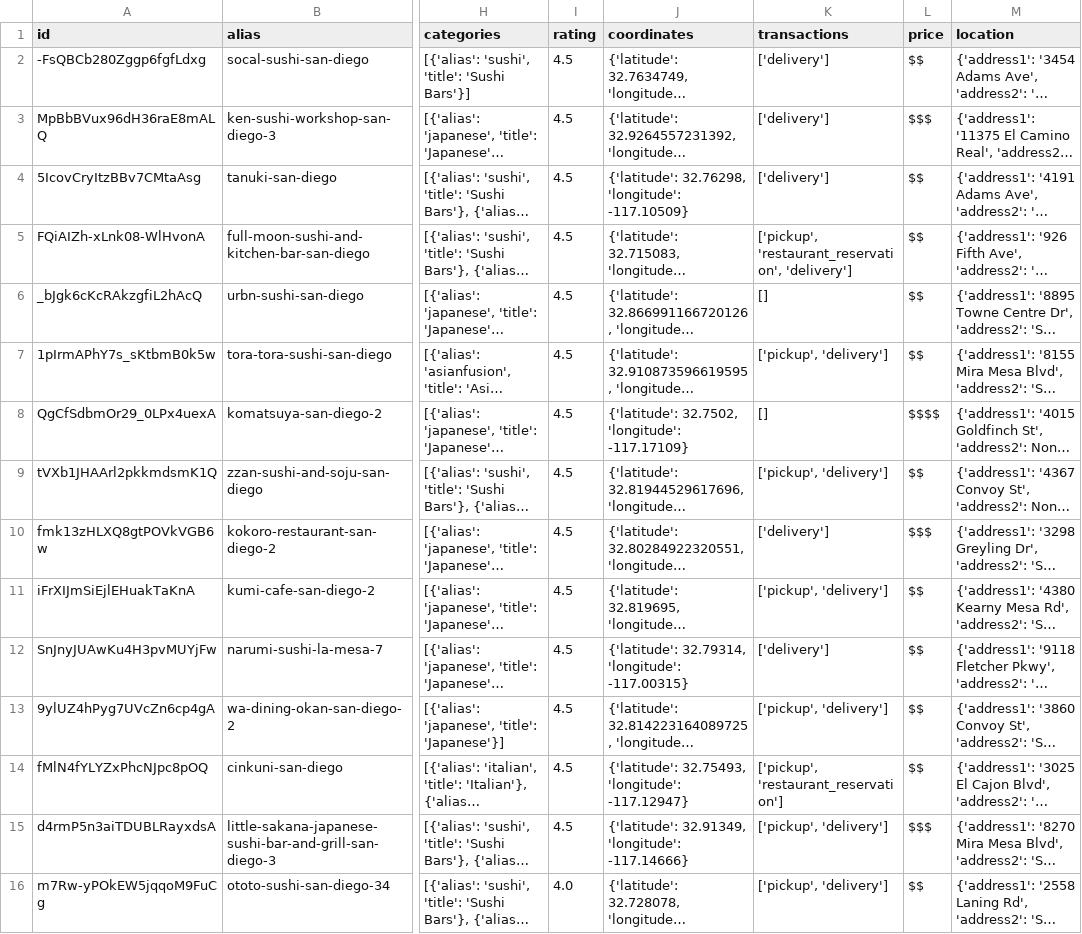
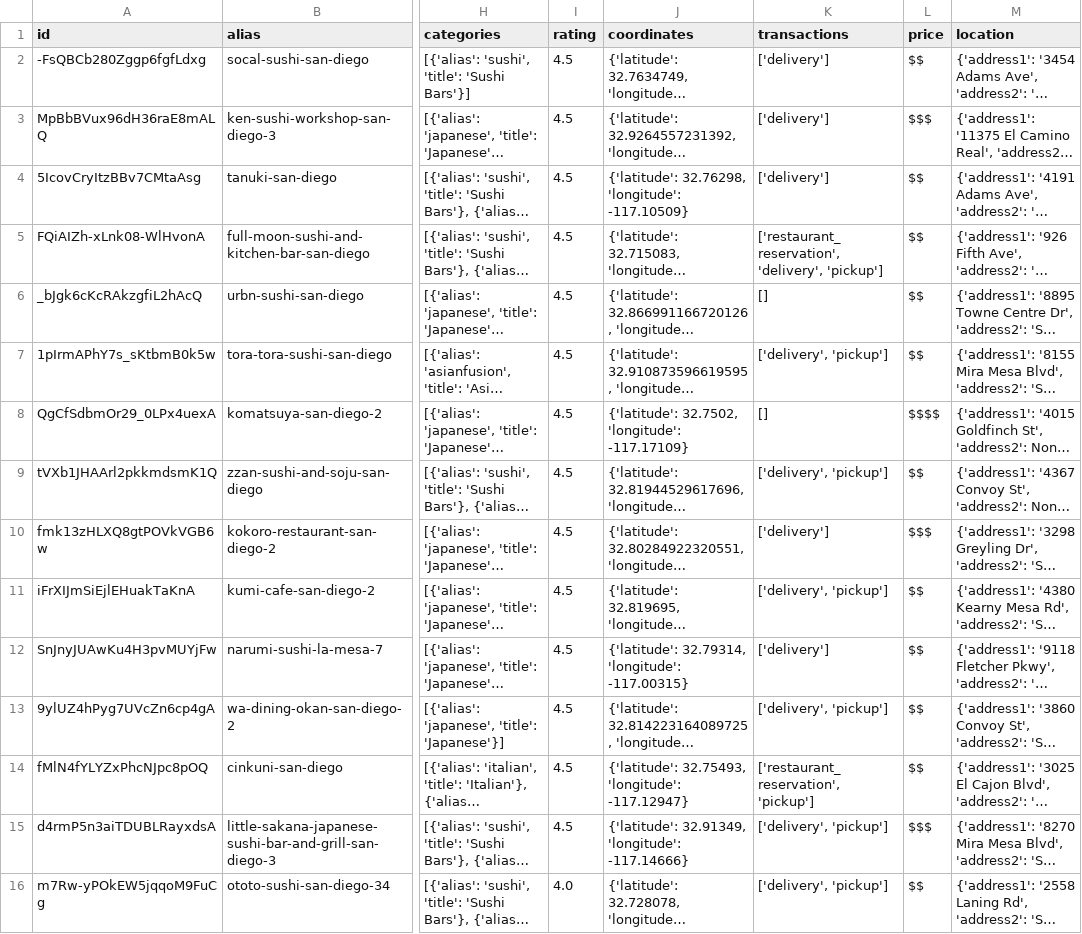
Before and after one commit to CIS3330-UTEP/code-10---yelp-api-text-analysis-sierra772, a CSV file: Resturants.csv, drawn as a sheet; only a part is shown, gaps mark what is left out; long unchanged cells end in …; the diff names each change by its address in the sheet, - before the commit and + after, or states it on an @@ line.

```diff
--- a/Resturants.csv
+++ b/Resturants.csv
-K5 (transactions): ['pickup', 'restaurant_reservation', 'delivery']
+K5 (transactions): ['restaurant_reservation', 'delivery', 'pickup']
-K7 (transactions): ['pickup', 'delivery']
+K7 (transactions): ['delivery', 'pickup']
-K9 (transactions): ['pickup', 'delivery']
+K9 (transactions): ['delivery', 'pickup']
-K11 (transactions): ['pickup', 'delivery']
+K11 (transactions): ['delivery', 'pickup']
-K13 (transactions): ['pickup', 'delivery']
+K13 (transactions): ['delivery', 'pickup']
-K14 (transactions): ['pickup', 'restaurant_reservation']
+K14 (transactions): ['restaurant_reservation', 'pickup']
-K15:K16 (transactions): ['pickup', 'delivery']
+K15:K16 (transactions): ['delivery', 'pickup']
```
Also changed, not shown: 1 other file.
